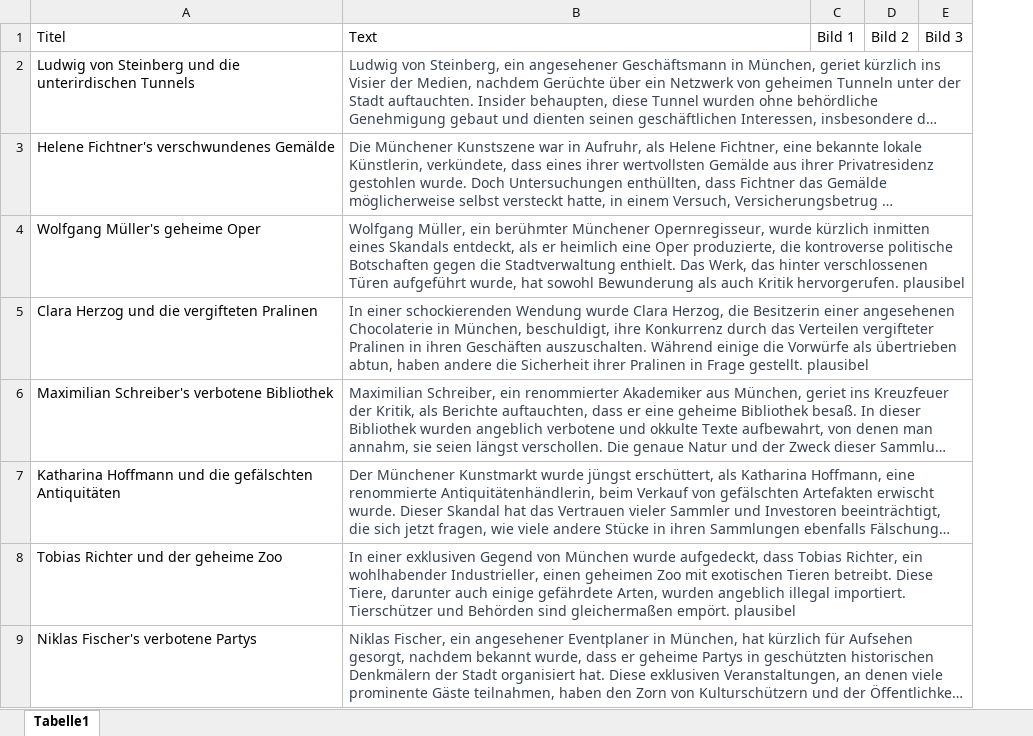
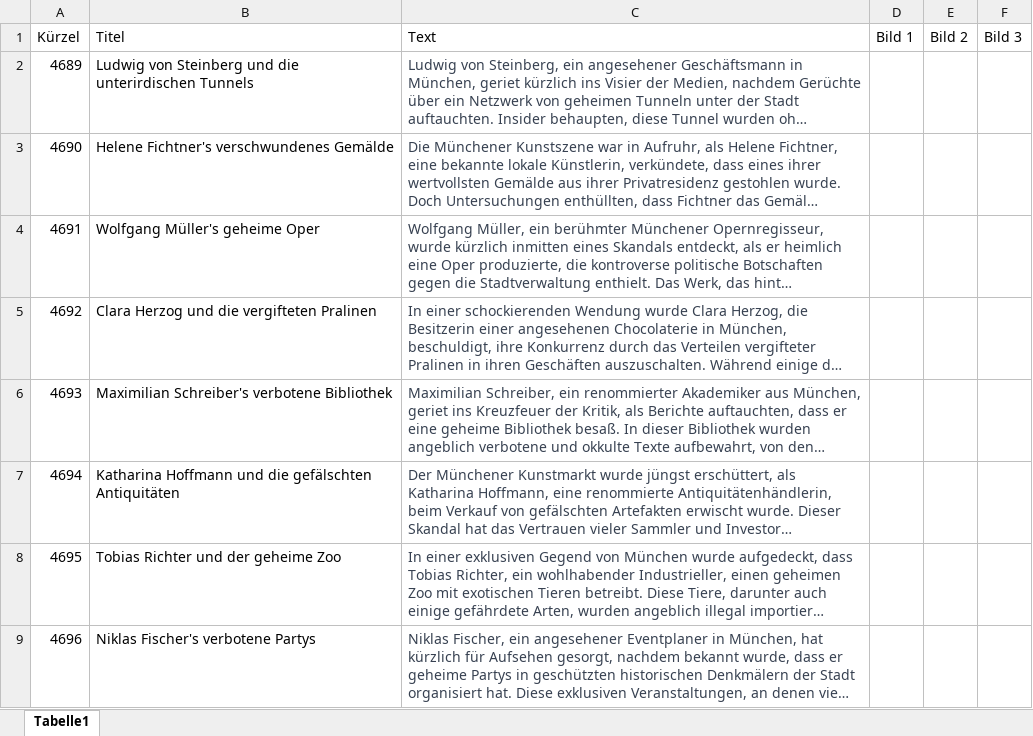
Before and after one commit to honeybalecta/Archiv, an Excel workbook: Archiv.xlsx, sheet Tabelle1, drawn as a sheet; only a part is shown; long unchanged cells end in …; values as stored, in another font and other column widths than the file's, no borders; the diff names each change by its address in the sheet, - before the commit and + after, or states it on an @@ line.

Commit message:
Aktualisierung der Kürzel in der Hoffnung auf Behebung des Problems der fehlschagenden Klicks

```diff
--- a/Archiv.xlsx (sheet Tabelle1)
+++ b/Archiv.xlsx (sheet Tabelle1)
+column A (Kürzel), rows 2-9: 4689 | 4690 | 4691 | 4692 | 4693 | 4694 | 4695 | 4696
```
Also changed, not shown: 1 other file.
